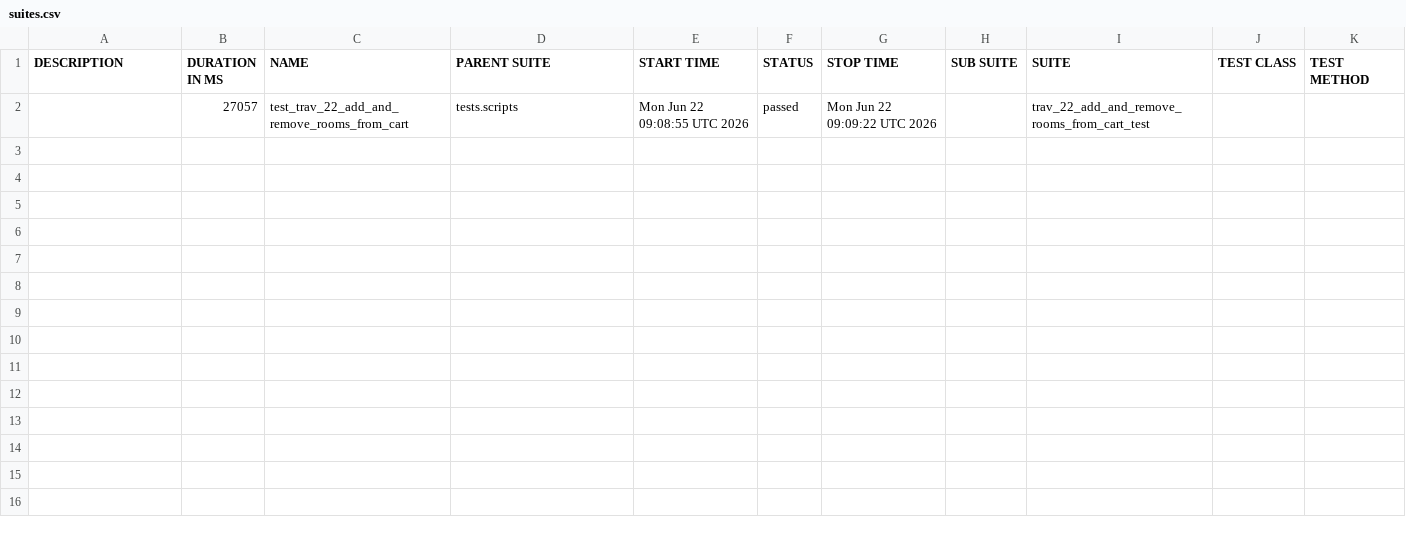
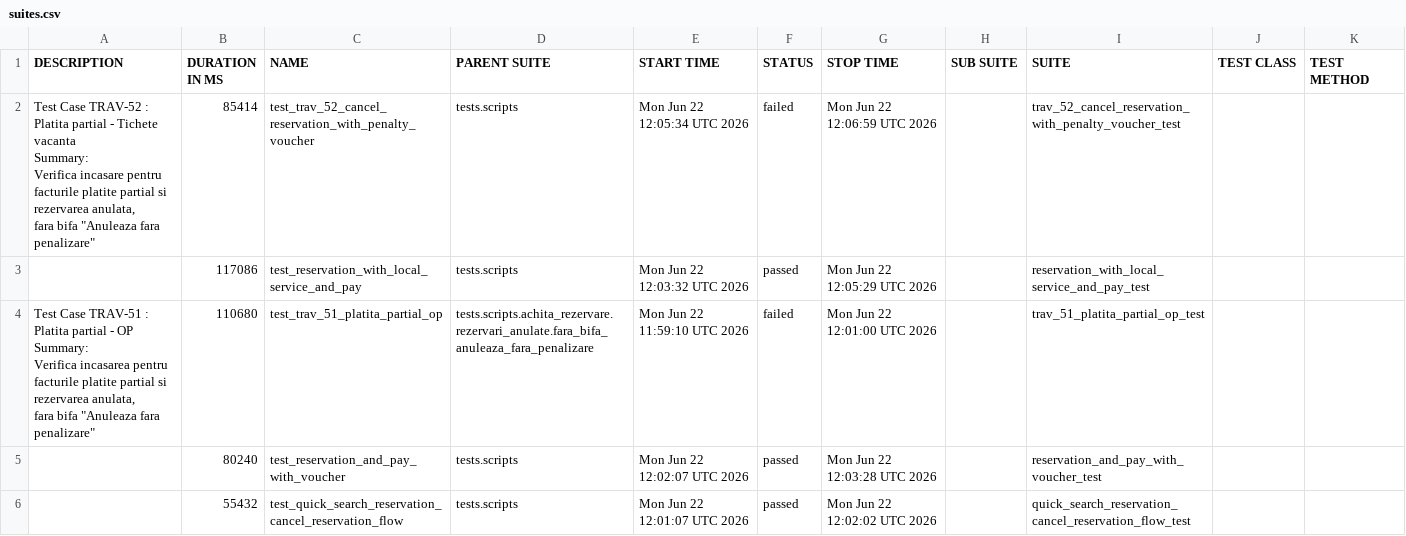
Before and after one commit to gabrielfilipwesrom/qa-reports, a CSV file: data/suites.csv, drawn as a sheet.

```diff
--- a/data/suites.csv
+++ b/data/suites.csv
@@ -1,2 +1,18 @@
 "DESCRIPTION","DURATION IN MS","NAME","PARENT SUITE","START TIME","STATUS","STOP TIME","SUB SUITE","SUITE","TEST CLASS","TEST METHOD"
-"","27057","test_trav_22_add_and_remove_rooms_from_cart","tests.scripts","Mon Jun 22 09:08:55 UTC 2026","passed","Mon Jun 22 09:09:22 UTC 2026","","trav_22_add_and_remove_rooms_from_cart_test","",""
+"
+    Test Case TRAV-52 : Platita partial - Tichete vacanta
+
+    Summary:
+    Verifica incasare pentru facturile platite partial si rezervarea anulata,
+    fara bifa ""Anuleaza fara penalizare""
+    ","85414","test_trav_52_cancel_reservation_with_penalty_voucher","tests.scripts","Mon Jun 22 12:05:34 UTC 2026","failed","Mon Jun 22 12:06:59 UTC 2026","","trav_52_cancel_reservation_with_penalty_voucher_test","",""
+"","117086","test_reservation_with_local_service_and_pay","tests.scripts","Mon Jun 22 12:03:32 UTC 2026","passed","Mon Jun 22 12:05:29 UTC 2026","","reservation_with_local_service_and_pay_test","",""
+"
+    Test Case TRAV-51 : Platita partial - OP
+
+    Summary:
+    Verifica incasarea pentru facturile platite partial si rezervarea anulata,
+    fara bifa ""Anuleaza fara penalizare""
+    ","110680","test_trav_51_platita_partial_op","tests.scripts.achita_rezervare.rezervari_anulate.fara_bifa_anuleaza_fara_penalizare","Mon Jun 22 11:59:10 UTC 2026","failed","Mon Jun 22 12:01:00 UTC 2026","","trav_51_platita_partial_op_test","",""
+"","80240","test_reservation_and_pay_with_voucher","tests.scripts","Mon Jun 22 12:02:07 UTC 2026","passed","Mon Jun 22 12:03:28 UTC 2026","","reservation_and_pay_with_voucher_test","",""
+"","55432","test_quick_search_reservation_cancel_reservation_flow","tests.scripts","Mon Jun 22 12:01:07 UTC 2026","passed","Mon Jun 22 12:02:02 UTC 2026","","quick_search_reservation_cancel_reservation_flow_test","",""
```
Also changed, not shown: 34 other files.
